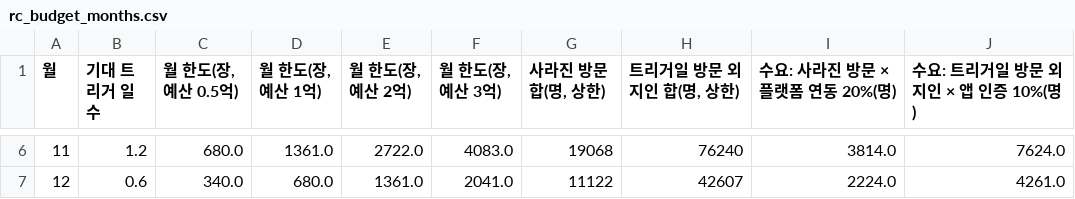
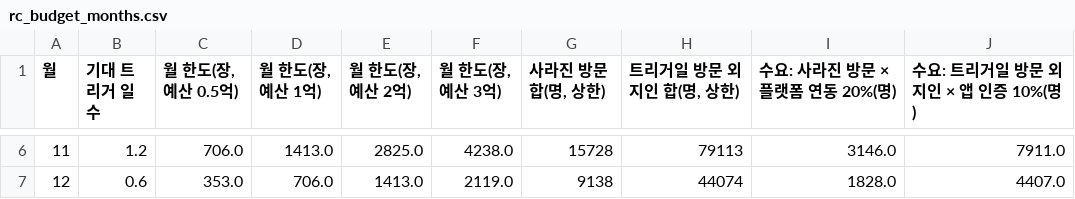
Before and after one commit to wisebell77/BIGCON, a CSV file: outputs/tables/rc_budget_months.csv, drawn as a sheet; only a part is shown, gaps mark what is left out; the diff covers the shown part only.

```diff
--- a/outputs/tables/rc_budget_months.csv
+++ b/outputs/tables/rc_budget_months.csv
@@ -6,2 +6,2 @@
-11,1.2,680.0,1361.0,2722.0,4083.0,19068,76240,3814.0,7624.0
-12,0.6,340.0,680.0,1361.0,2041.0,11122,42607,2224.0,4261.0
+11,1.2,706.0,1413.0,2825.0,4238.0,15728,79113,3146.0,7911.0
+12,0.6,353.0,706.0,1413.0,2119.0,9138,44074,1828.0,4407.0
```
Also changed, not shown: 32 edited cells elsewhere in this file, outputs/tables/al_gangnam_candidates.csv, outputs/tables/rc_cost_per_1000.csv, 38 other files.
